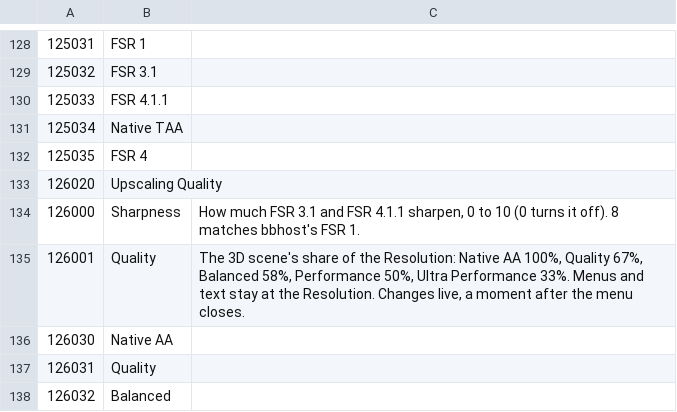
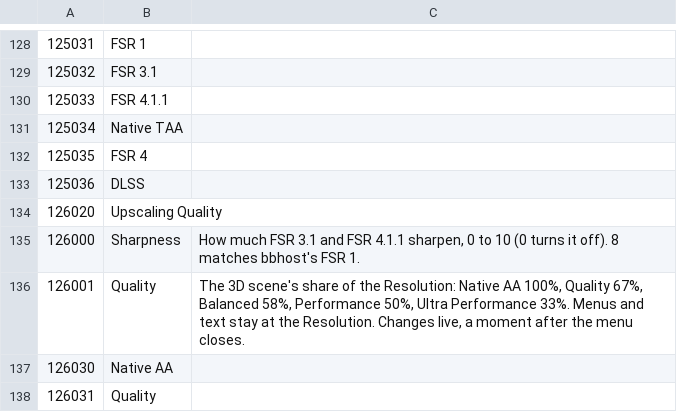
Before and after one commit to Heliasyu/bbhost-vk, a TSV file: tools/pc_option_messages.tsv, drawn as a sheet; only a part is shown, gaps mark what is left out; the shorter side is filled out with more unchanged rows; the diff names each change by its address in the sheet, - before the commit and + after, or states it on an @@ line.

```diff
--- a/tools/pc_option_messages.tsv
+++ b/tools/pc_option_messages.tsv
+row 133: 125036 | DLSS
```
Also changed, not shown: 13 other files.
